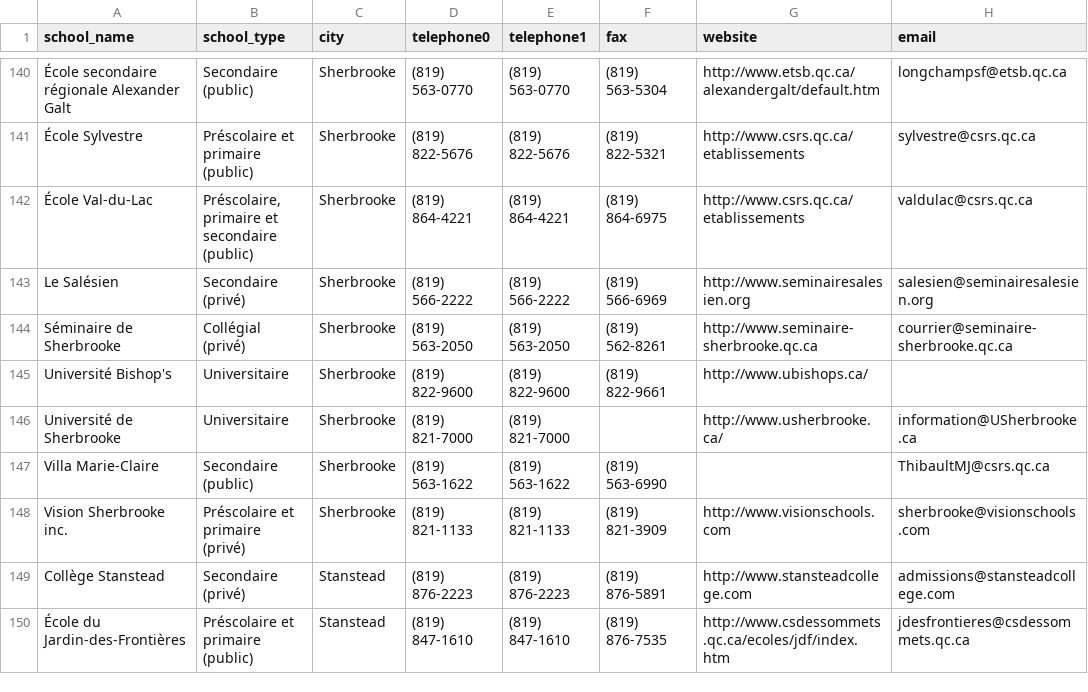
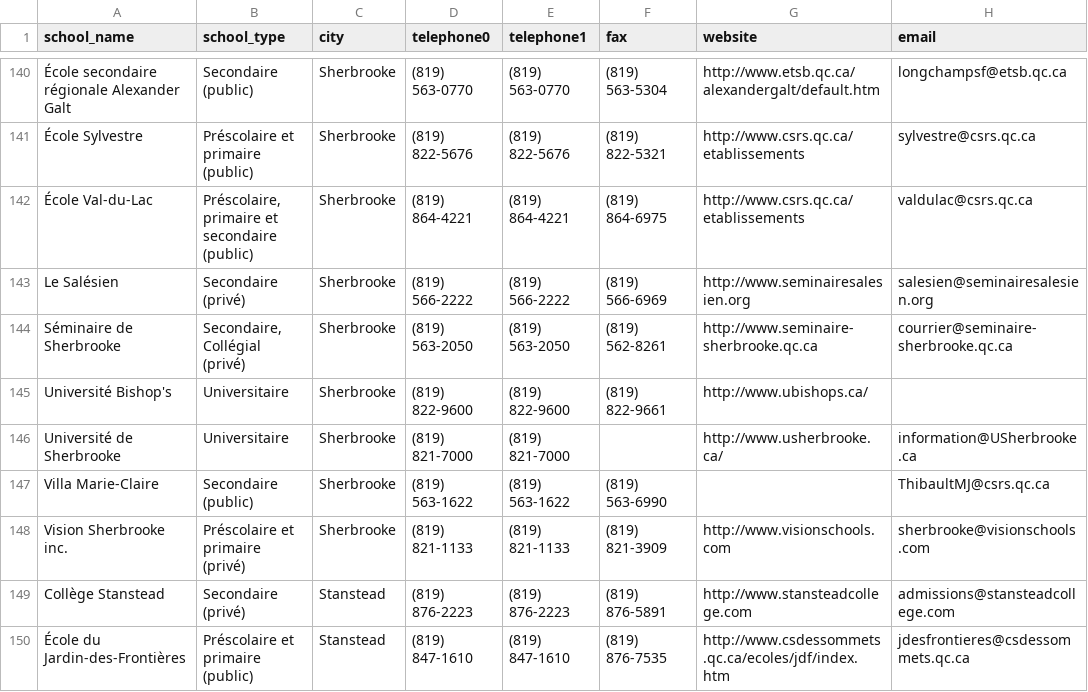
Before and after one commit to Inovitex-UdeS/fcms, a CSV file: tools/eastern_schools.csv, drawn as a sheet; only a part is shown, gaps mark what is left out; the diff names each change by its address in the sheet, - before the commit and + after, or states it on an @@ line.

Commit message:
PROJ-151: Fixed Séminaire de Sherbrooke Collégial et Secondaire, Collégial

```diff
--- a/tools/eastern_schools.csv
+++ b/tools/eastern_schools.csv
-B144 (school_type): Collégial (privé)
+B144 (school_type): Secondaire, Collégial (privé)
```
